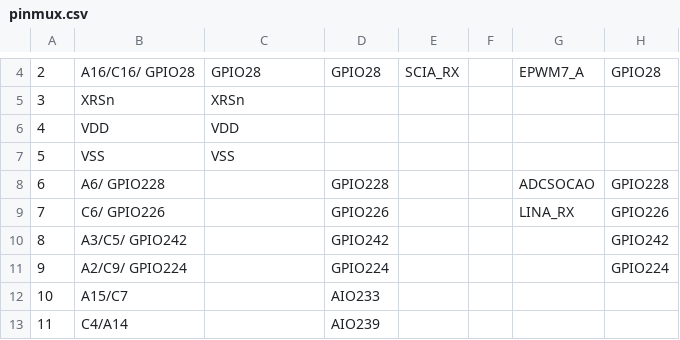
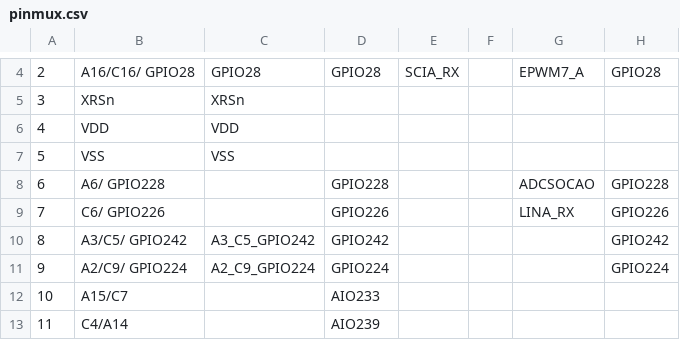
Before and after one commit to AndersRavnJepsen/InterleavedPSU_EvalBoard_F2800155, a CSV file: CPU1_RAM/syscfg/pinmux.csv, drawn as a sheet; only a part is shown, gaps mark what is left out; the diff names each change by its address in the sheet, - before the commit and + after, or states it on an @@ line.

```diff
--- a/CPU1_RAM/syscfg/pinmux.csv
+++ b/CPU1_RAM/syscfg/pinmux.csv
-C10: (empty)
+C10: A3_C5_GPIO242
-C11: (empty)
+C11: A2_C9_GPIO224
```
Also changed, not shown: 19 other files.
